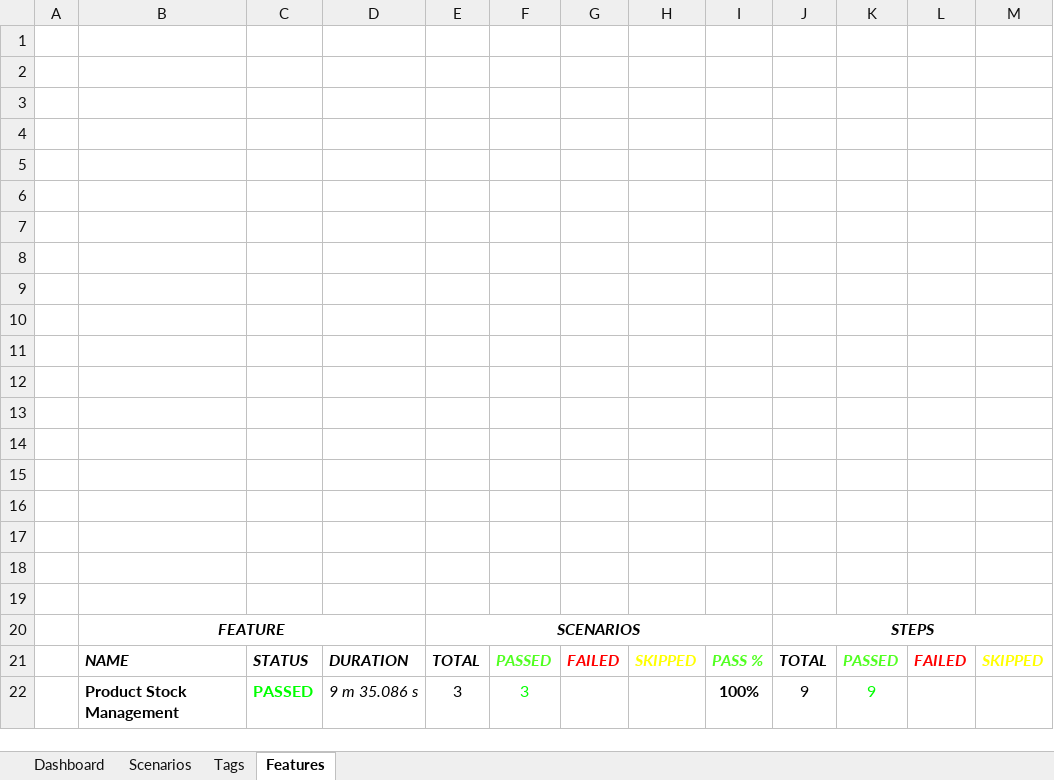
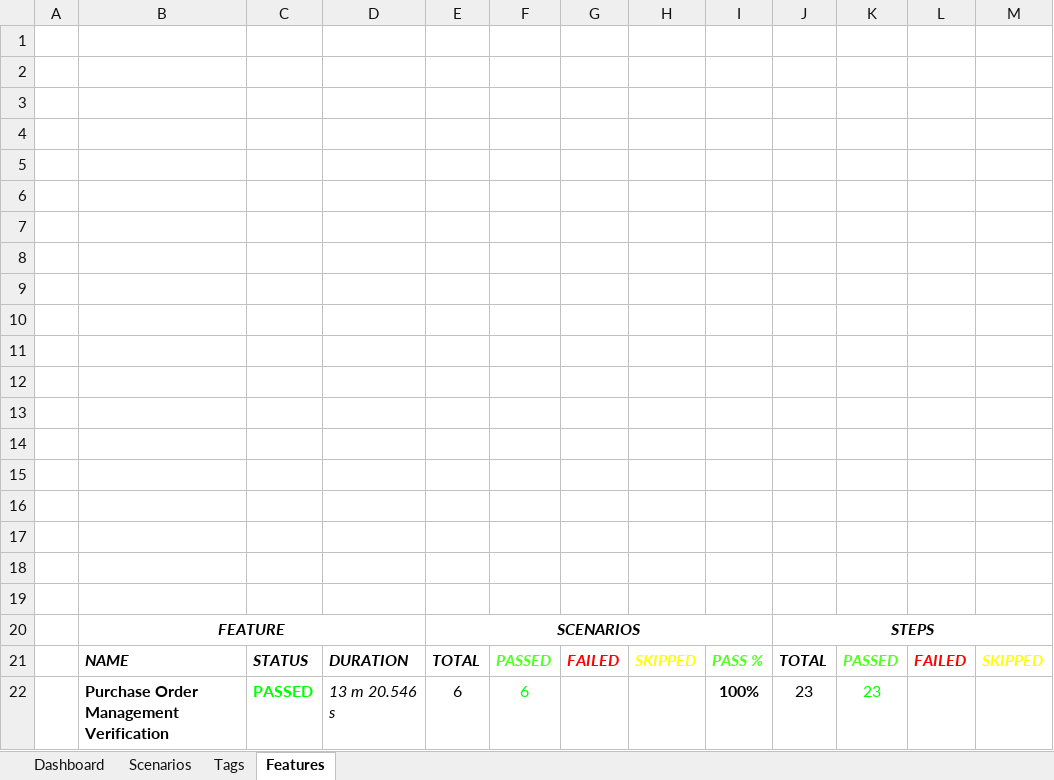
Before and after one commit to ZlaataAutomation/AdminPanelV2, an Excel workbook: ZlaataQA/reports/Extent-Report/Zlaata-QAResults.xlsx, sheet Features, drawn as a sheet; values as stored, in another font and other column widths than the file's, no borders; charts and pictures not drawn; removed rows and columns are numbered as before the commit, all else as after; the diff names each change by its address in the sheet, - before the commit and + after, or states it on an @@ line.

Commit message:
Purchase Order Module

```diff
--- a/ZlaataQA/reports/Extent-Report/Zlaata-QAResults.xlsx (sheet Features)
+++ b/ZlaataQA/reports/Extent-Report/Zlaata-QAResults.xlsx (sheet Features)
-row 22:  | Product Stock Management | PASSED | 9 m 35.086 s | 3 | 3 |  |  | 100% | 9 | 9
+row 22:  | Purchase Order Management Verification | PASSED | 13 m 20.546 s | 6 | 6 |  |  | 100% | 23 | 23
```
Also changed, not shown: sheet Tags, sheet Scenarios, charts or pictures, 8 other files.
